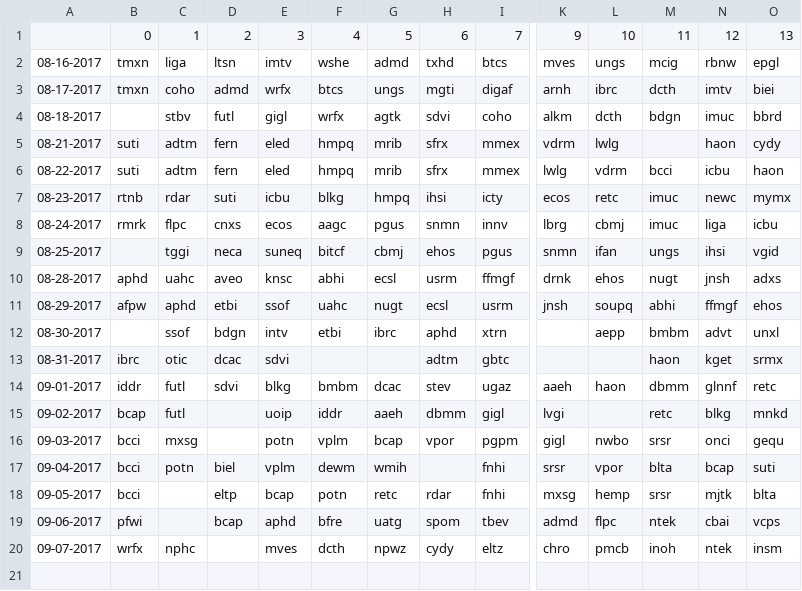
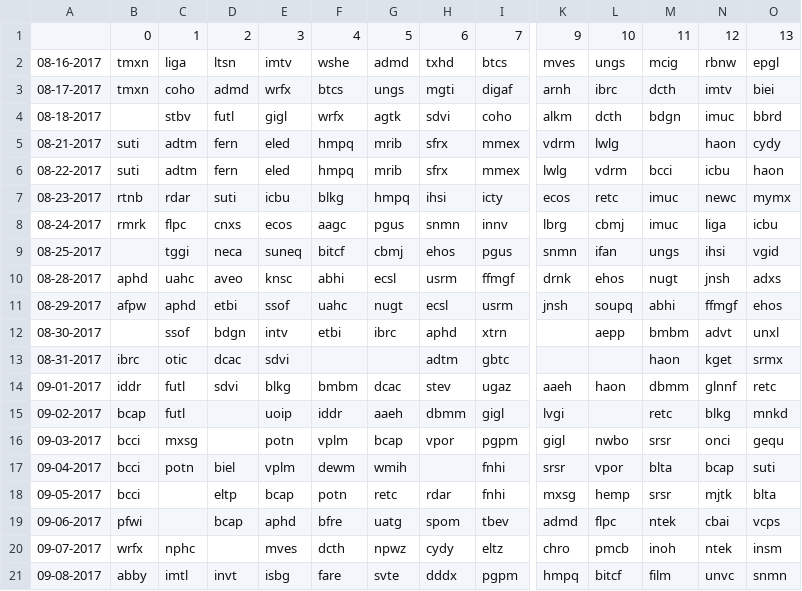
Before and after one commit to schustda/Penny-Stock-Predictor, a CSV file: data/raw_data/ihub/breakout_boards.csv, drawn as a sheet; only a part is shown, gaps mark what is left out; rows hold the shown columns only; the diff names each change by its address in the sheet, - before the commit and + after, or states it on an @@ line.

```diff
--- a/data/raw_data/ihub/breakout_boards.csv
+++ b/data/raw_data/ihub/breakout_boards.csv
+row 21: 09-08-2017 | abby | imtl | invt | isbg | fare | svte | dddx | pgpm | hmpq | bitcf | film | unvc | snmn
```
Also changed, not shown: data/raw_data/ihub/most_read.csv.
